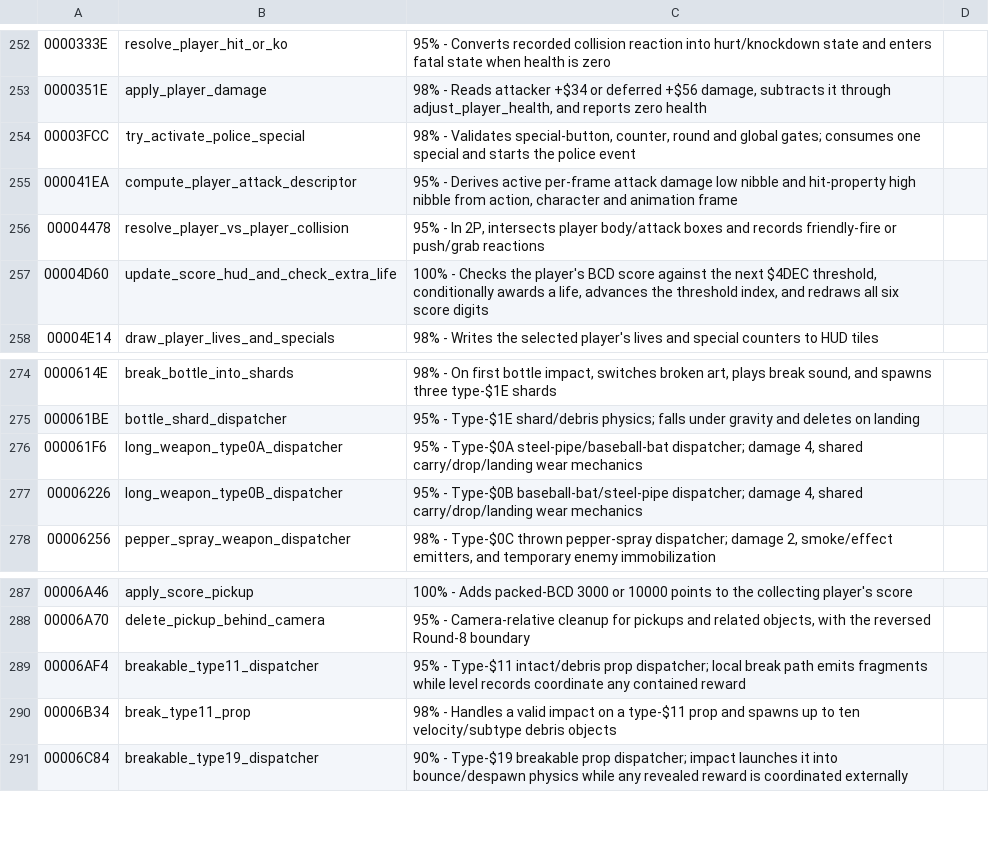
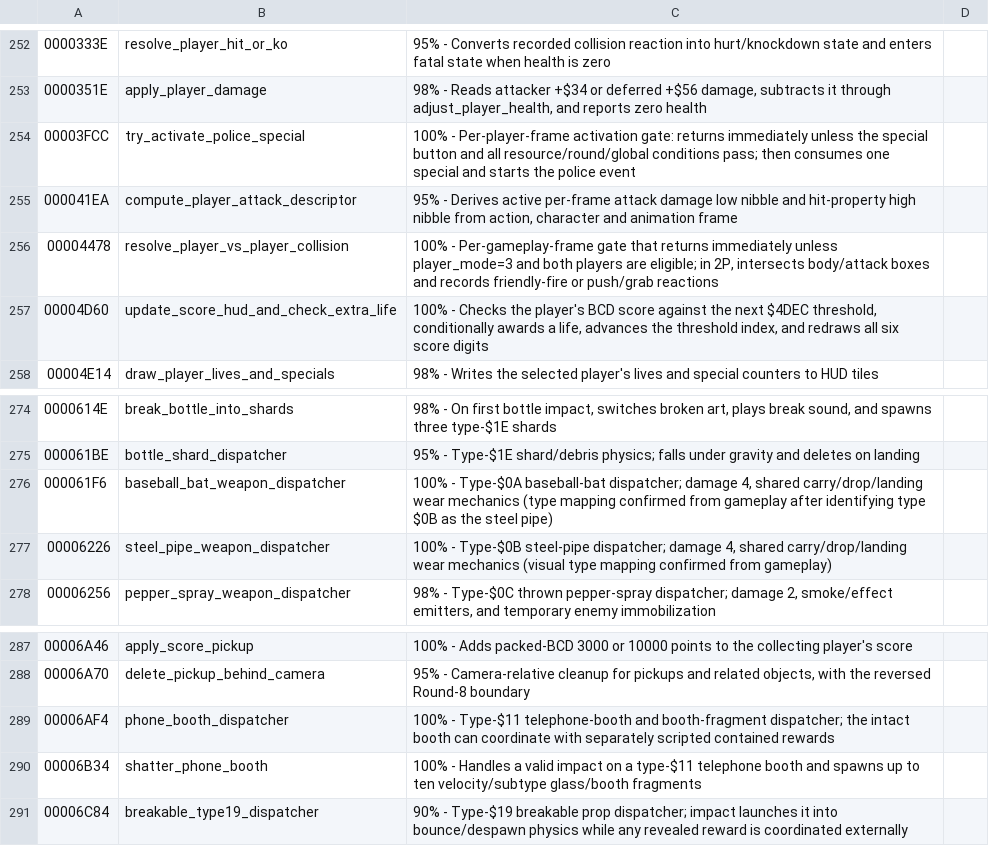
Before and after one commit to RuiNelson/StreetsOfRageRecompilation, a CSV file: code-analysis/labels.csv, drawn as a sheet; only a part is shown, gaps mark what is left out.

Commit message:
Clarify per-frame gates and confirmed prop types

```diff
--- a/code-analysis/labels.csv
+++ b/code-analysis/labels.csv
@@ -253,5 +253,5 @@
 0000351E, apply_player_damage, "98% - Reads attacker +$34 or deferred +$56 damage, subtracts it through adjust_player_health, and reports zero health"
-00003FCC, try_activate_police_special, "98% - Validates special-button, counter, round and global gates; consumes one special and starts the police event"
+00003FCC, try_activate_police_special, "100% - Per-player-frame activation gate: returns immediately unless the special button and all resource/round/global conditions pass; then consumes one special and starts the police event"
 000041EA, compute_player_attack_descriptor, "95% - Derives active per-frame attack damage low nibble and hit-property high nibble from action, character and animation frame"
-00004478, resolve_player_vs_player_collision, "95% - In 2P, intersects player body/attack boxes and records friendly-fire or push/grab reactions"
+00004478, resolve_player_vs_player_collision, "100% - Per-gameplay-frame gate that returns immediately unless player_mode=3 and both players are eligible; in 2P, intersects body/attack boxes and records friendly-fire or push/grab reactions"
 00004D60, update_score_hud_and_check_extra_life, "100% - Checks the player's BCD score against the next $4DEC threshold, conditionally awards a life, advances the threshold index, and redraws all six score digits"
@@ -275,4 +275,4 @@
 000061BE, bottle_shard_dispatcher, "95% - Type-$1E shard/debris physics; falls under gravity and deletes on landing"
-000061F6, long_weapon_type0A_dispatcher, "95% - Type-$0A steel-pipe/baseball-bat dispatcher; damage 4, shared carry/drop/landing wear mechanics"
-00006226, long_weapon_type0B_dispatcher, "95% - Type-$0B baseball-bat/steel-pipe dispatcher; damage 4, shared carry/drop/landing wear mechanics"
+000061F6, baseball_bat_weapon_dispatcher, "100% - Type-$0A baseball-bat dispatcher; damage 4, shared carry/drop/landing wear mechanics (type mapping confirmed from gameplay after identifying type $0B as the steel pipe)"
+00006226, steel_pipe_weapon_dispatcher, "100% - Type-$0B steel-pipe dispatcher; damage 4, shared carry/drop/landing wear mechanics (visual type mapping confirmed from gameplay)"
 00006256, pepper_spray_weapon_dispatcher, "98% - Type-$0C thrown pepper-spray dispatcher; damage 2, smoke/effect emitters, and temporary enemy immobilization"
@@ -288,4 +288,4 @@
 00006A70, delete_pickup_behind_camera, "95% - Camera-relative cleanup for pickups and related objects, with the reversed Round-8 boundary"
-00006AF4, breakable_type11_dispatcher, "95% - Type-$11 intact/debris prop dispatcher; local break path emits fragments while level records coordinate any contained reward"
-00006B34, break_type11_prop, "98% - Handles a valid impact on a type-$11 prop and spawns up to ten velocity/subtype debris objects"
+00006AF4, phone_booth_dispatcher, "100% - Type-$11 telephone-booth and booth-fragment dispatcher; the intact booth can coordinate with separately scripted contained rewards"
+00006B34, shatter_phone_booth, "100% - Handles a valid impact on a type-$11 telephone booth and spawns up to ten velocity/subtype glass/booth fragments"
 00006C84, breakable_type19_dispatcher, "90% - Type-$19 breakable prop dispatcher; impact launches it into bounce/despawn physics while any revealed reward is coordinated externally"
```
Also changed, not shown: 2 other files.
